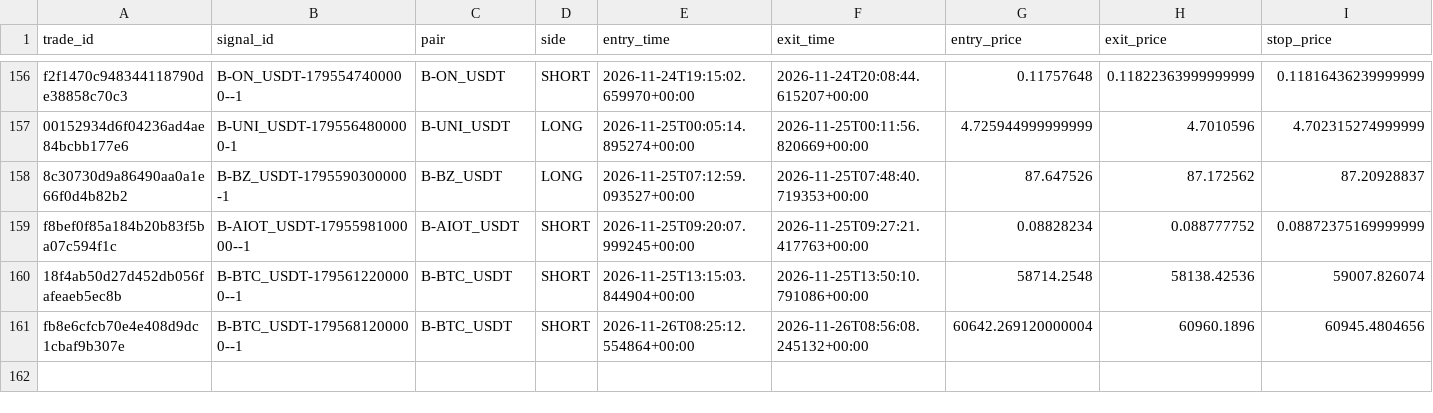
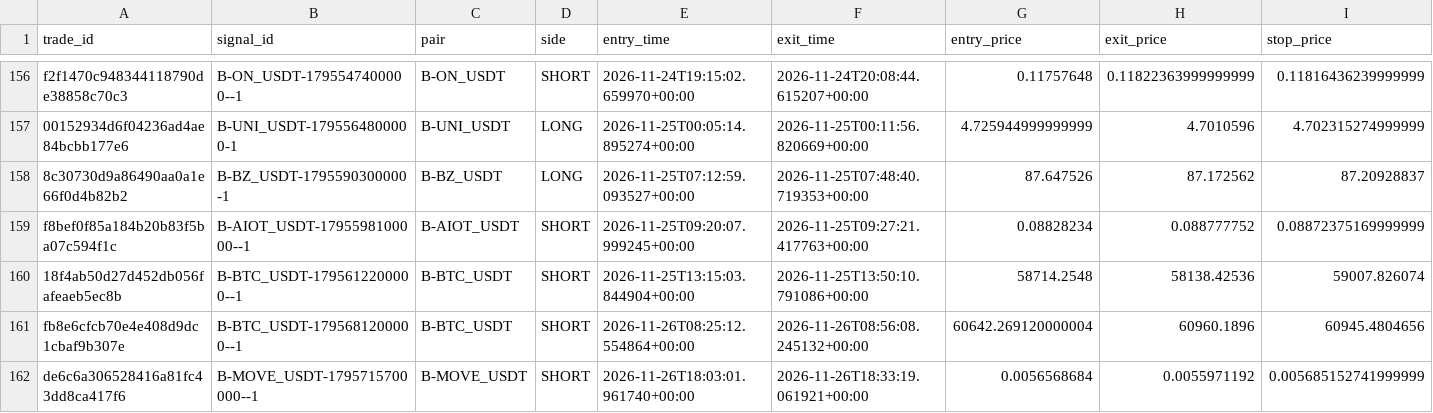
Before and after one commit to harnepal-hub/AMTE-Self-Evolving-Intraday-Trading-Engine, a CSV file: data/paper_3strategy/trade_journal.csv, drawn as a sheet; only a part is shown, gaps mark what is left out; rows hold the shown columns only; the diff names each change by its address in the sheet, - before the commit and + after, or states it on an @@ line.

```diff
--- a/data/paper_3strategy/trade_journal.csv
+++ b/data/paper_3strategy/trade_journal.csv
+row 162: de6c6a306528416a81fc43dd8ca417f6 | B-MOVE_USDT-1795715700000--1 | B-MOVE_USDT | SHORT | 2026-11-26T18:03:01.961740+00:00 | 2026-11-26T18:33:19.061921+00:00 | 0.0056568684 | 0.0055971192 | 0.005685152741999999
```
Also changed, not shown: 12 other files.
